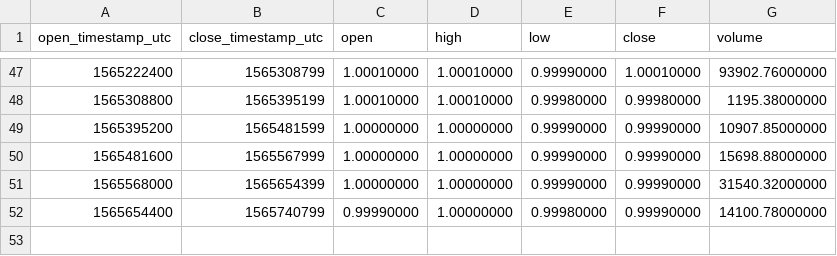
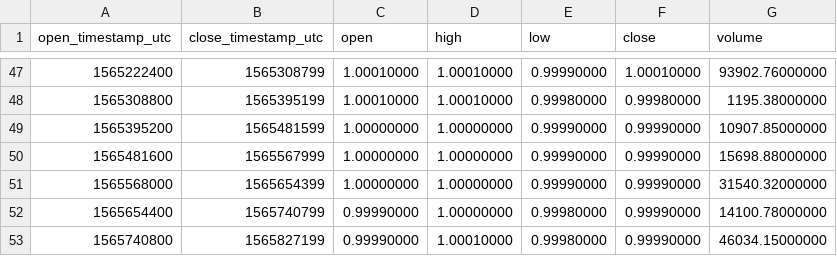
Before and after one commit to cryptobigbro/binance-USDSBUSDS, a CSV file: binance-USDSBUSDS-1d.csv, drawn as a sheet; only a part is shown, gaps mark what is left out; the diff names each change by its address in the sheet, - before the commit and + after, or states it on an @@ line.

```diff
--- a/binance-USDSBUSDS-1d.csv
+++ b/binance-USDSBUSDS-1d.csv
+row 53: 1565740800 | 1565827199 | 0.99990000 | 1.00010000 | 0.99980000 | 0.99990000 | 46034.15000000
```
Also changed, not shown: binance-USDSBUSDS-1h.csv, binance-USDSBUSDS-1w.csv.
